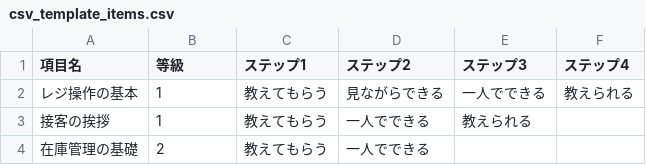
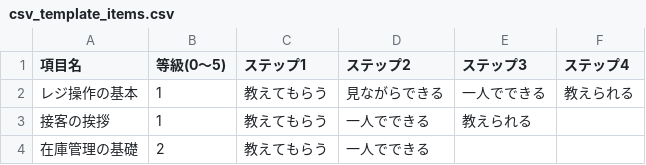
Before and after one commit to shota-i-star/education-app, a CSV file: csv/csv_template_items.csv, drawn as a sheet.

```diff
--- a/csv/csv_template_items.csv
+++ b/csv/csv_template_items.csv
@@ -1,2 +1,2 @@
-項目名,等級,ステップ1,ステップ2,ステップ3,ステップ4
+項目名,等級(0〜5),ステップ1,ステップ2,ステップ3,ステップ4
 レジ操作の基本,1,教えてもらう,見ながらできる,一人でできる,教えられる
```
Also changed, not shown: csv/csv_template_members.csv, 2 other files.
